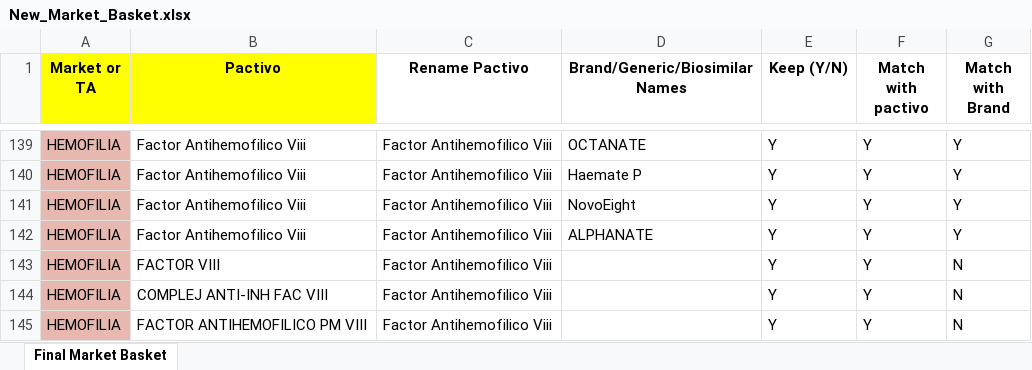
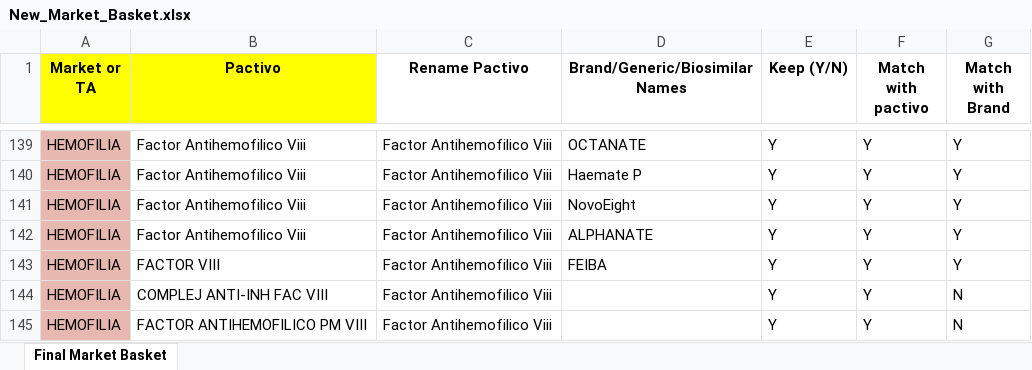
Before and after one commit to mariswarycharan/Chile_Data_Acquisition, an Excel workbook: Control/New_Market_Basket.xlsx, sheet Final Market Basket, drawn as a sheet; only a part is shown, gaps mark what is left out; values as stored, in another font and other column widths than the file's, no borders; the diff names each change by its address in the sheet, - before the commit and + after, or states it on an @@ line.

Commit message:
Updated Market Basket

```diff
--- a/Control/New_Market_Basket.xlsx (sheet Final Market Basket)
+++ b/Control/New_Market_Basket.xlsx (sheet Final Market Basket)
-D143 (Brand/Generic/Biosimilar Names): (empty)
+D143 (Brand/Generic/Biosimilar Names): FEIBA
-G143 (Match with Brand): N
+G143 (Match with Brand): Y
```
